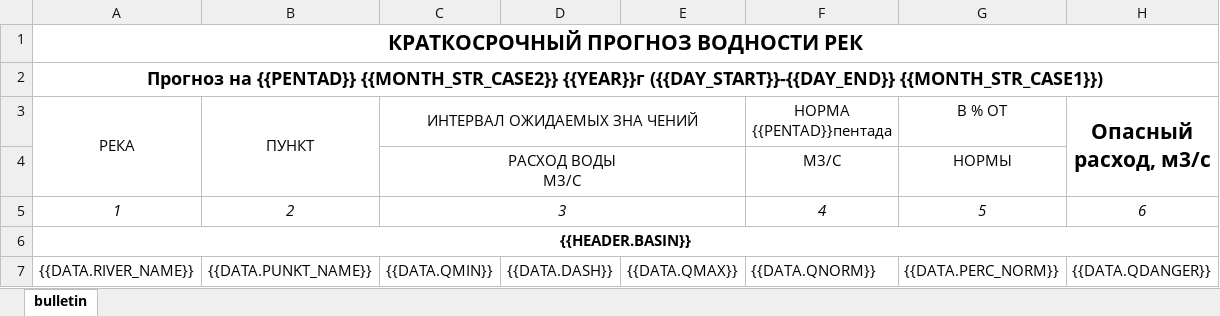
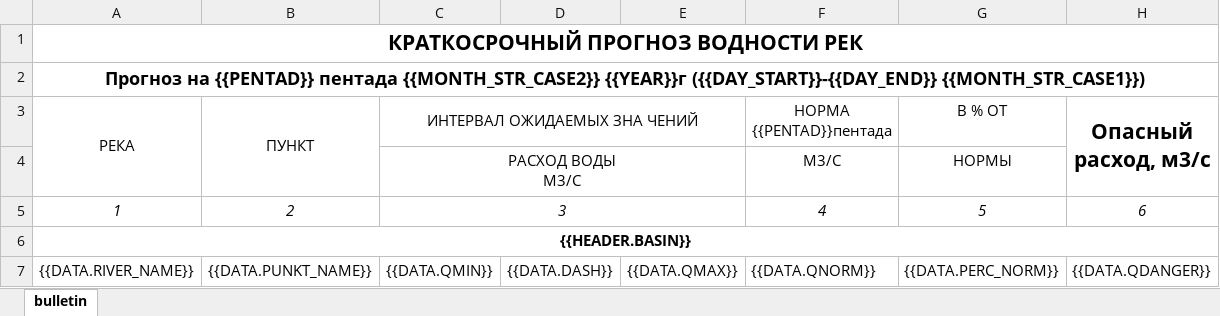
Before and after one commit to hydrosolutions/SAPPHIRE_Forecast_Tools, an Excel workbook: data/templates/pentad_forecast_bulletin_template.xlsx, sheet bulletin, drawn as a sheet; values as stored, in another font and other column widths than the file's, no borders; the diff names each change by its address in the sheet, - before the commit and + after, or states it on an @@ line.

```diff
--- a/data/templates/pentad_forecast_bulletin_template.xlsx (sheet bulletin)
+++ b/data/templates/pentad_forecast_bulletin_template.xlsx (sheet bulletin)
-A2 (РЕКА): …на {{PENTAD}} {{MONTH_STR_CASE2}} {{YEAR}}г…
+A2 (РЕКА): …на {{PENTAD}} пентада {{MONTH_STR_CASE2}} {{YEAR}}г…
```
Also changed, not shown: 6 other files.
